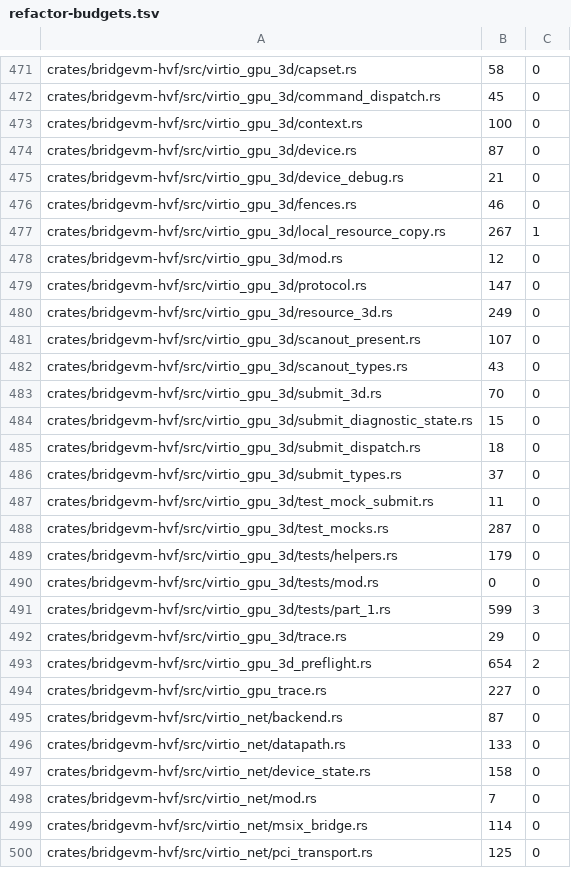
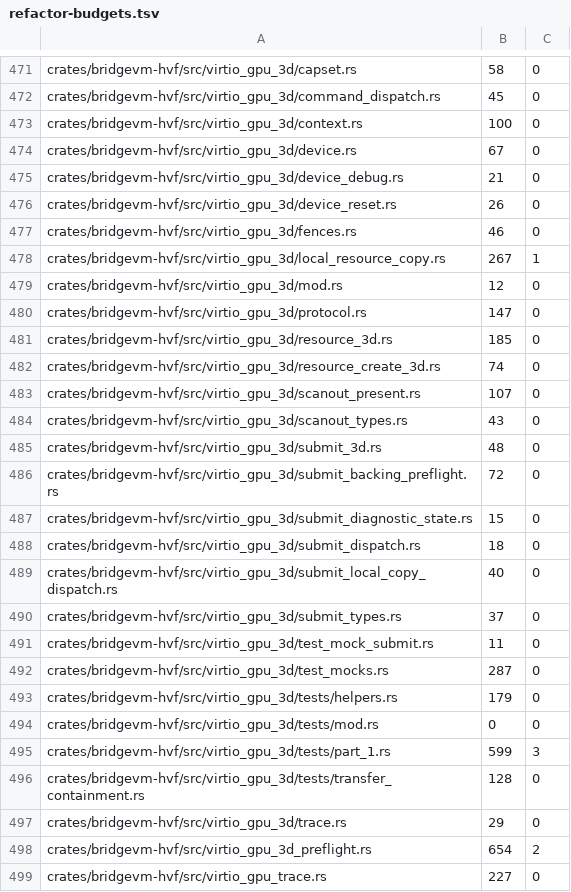
Before and after one commit to Ketchio-dev/bridgevm, a TSV file: scripts/refactor-budgets.tsv, drawn as a sheet; only a part is shown, gaps mark what is left out; the shorter side is filled out with more unchanged rows.

Commit message:
gpu: reject unbacked constant-buffer TRANSFER3D before the renderer
Measured, not speculative. In the complete t8 batch 20260824-003132-73288-13833
(15/20, p95 709 ms) every stable-black lane entered 203..322 persistent ctx-7
VIRGL_CCMD_TRANSFER3D failures, all against an existing renderer resource whose
RESOURCE_ATTACH_BACKING was never posted; the renderer scanout source, not the
IOSurface blit, was black. The follow-up job 20260824-023304-28478-8527 at
837437f reproduced it with descriptor_chain_rejected=0, so BridgeVM did not
consume the missing attach as a malformed chain.

virglrenderer answers such a transfer with VIRGL_ERROR_CTX_ILLEGAL_RESOURCE and
EINVAL, and vrend_decode_ctx_transfer_3d then leaves the whole context in the
error state, which is why every later submit on that context also fails. Track
whether a resource ever acquired backend backing and, for exactly the measured
shape (PIPE_BUFFER + VIRGL_BIND_CONSTANT_BUFFER, attached to the submitting
context, never backed), return the same ERR_UNSPEC and the same bounded
diagnostic without calling the renderer.

The guest-visible contract is unchanged: the identical command is refused with
the identical status. Nothing is synthesized, no transfer is accepted that the
renderer would have rejected, and buffers that the renderer could still serve
from an EGL image are untouched because that exception cannot apply to plain
buffer resources. Malformed or truncated command streams are left to the
renderer instead of being reinterpreted here.

Regression covers the sequence that matters: the unbacked transfer is refused
before the backend sees it, the same submit succeeds once backing is attached,
and it is refused again after detach.

Extraction keeps every ceiling: device.rs 87->67, resource_3d.rs 249->185,
submit_3d.rs 70->48, with device_reset.rs, resource_create_3d.rs,
submit_local_copy_dispatch.rs and submit_backing_preflight.rs registered at
actual size. No ceiling was raised.

```diff
--- a/scripts/refactor-budgets.tsv
+++ b/scripts/refactor-budgets.tsv
@@ -473,4 +473,5 @@ crates/bridgevm-hvf/src/virtio_gpu_3d/command_dispatch.rs	45	0
 crates/bridgevm-hvf/src/virtio_gpu_3d/context.rs	100	0
-crates/bridgevm-hvf/src/virtio_gpu_3d/device.rs	87	0
+crates/bridgevm-hvf/src/virtio_gpu_3d/device.rs	67	0
 crates/bridgevm-hvf/src/virtio_gpu_3d/device_debug.rs	21	0
+crates/bridgevm-hvf/src/virtio_gpu_3d/device_reset.rs	26	0
 crates/bridgevm-hvf/src/virtio_gpu_3d/fences.rs	46	0
@@ -479,8 +480,11 @@ crates/bridgevm-hvf/src/virtio_gpu_3d/mod.rs	12	0
 crates/bridgevm-hvf/src/virtio_gpu_3d/protocol.rs	147	0
-crates/bridgevm-hvf/src/virtio_gpu_3d/resource_3d.rs	249	0
+crates/bridgevm-hvf/src/virtio_gpu_3d/resource_3d.rs	185	0
+crates/bridgevm-hvf/src/virtio_gpu_3d/resource_create_3d.rs	74	0
 crates/bridgevm-hvf/src/virtio_gpu_3d/scanout_present.rs	107	0
 crates/bridgevm-hvf/src/virtio_gpu_3d/scanout_types.rs	43	0
-crates/bridgevm-hvf/src/virtio_gpu_3d/submit_3d.rs	70	0
+crates/bridgevm-hvf/src/virtio_gpu_3d/submit_3d.rs	48	0
+crates/bridgevm-hvf/src/virtio_gpu_3d/submit_backing_preflight.rs	72	0
 crates/bridgevm-hvf/src/virtio_gpu_3d/submit_diagnostic_state.rs	15	0
 crates/bridgevm-hvf/src/virtio_gpu_3d/submit_dispatch.rs	18	0
+crates/bridgevm-hvf/src/virtio_gpu_3d/submit_local_copy_dispatch.rs	40	0
 crates/bridgevm-hvf/src/virtio_gpu_3d/submit_types.rs	37	0
@@ -491,2 +495,3 @@ crates/bridgevm-hvf/src/virtio_gpu_3d/tests/mod.rs	0	0
 crates/bridgevm-hvf/src/virtio_gpu_3d/tests/part_1.rs	599	3
+crates/bridgevm-hvf/src/virtio_gpu_3d/tests/transfer_containment.rs	128	0
 crates/bridgevm-hvf/src/virtio_gpu_3d/trace.rs	29	0
```
Also changed, not shown: 10 other files.
